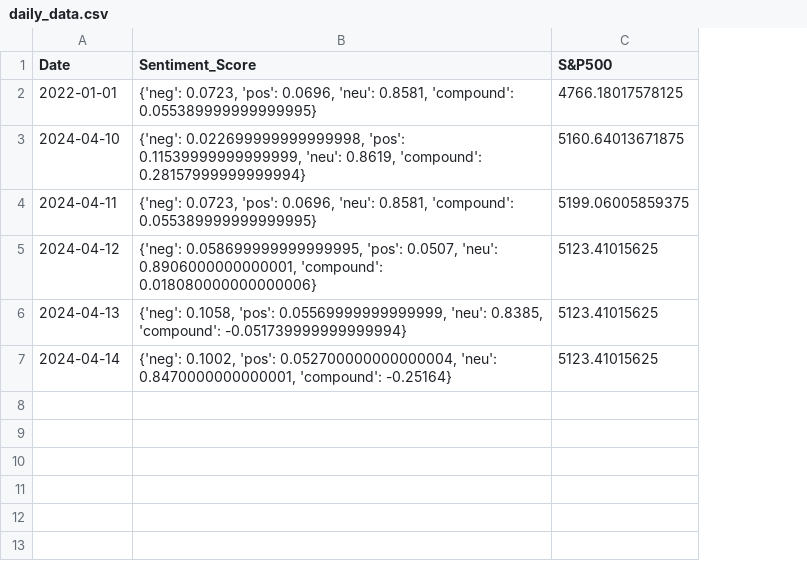
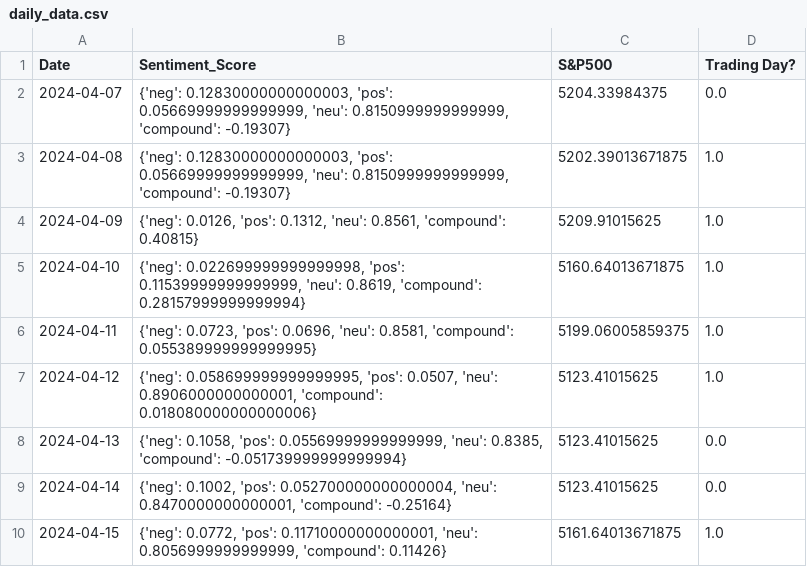
Before and after one commit to matebmx/Stock-Market-Sentiment-Analysis, a CSV file: daily_data.csv, drawn as a sheet; removed rows and columns are numbered as before the commit, all else as after; the diff names each change by its address in the sheet, - before the commit and + after, or states it on an @@ line.

Commit message:
Resync data, daily new code

```diff
--- a/daily_data.csv
+++ b/daily_data.csv
+column D (Trading Day?), rows 5-9: 1.0 | 1.0 | 1.0 | 0.0 | 0.0
-row 2: 2022-01-01 | {'neg': 0.0723, 'pos': 0.0696, 'neu': 0.8581, 'compound': 0.055389999999999995} | 4766.18017578125
+row 2: 2024-04-07 | {'neg': 0.12830000000000003, 'pos': 0.05669999999999999, 'neu': 0.8150999999999999, 'compound': -0.19307} | 5204.33984375 | 0.0
+row 3: 2024-04-08 | {'neg': 0.12830000000000003, 'pos': 0.05669999999999999, 'neu': 0.8150999999999999, 'compound': -0.19307} | 5202.39013671875 | 1.0
+row 4: 2024-04-09 | {'neg': 0.0126, 'pos': 0.1312, 'neu': 0.8561, 'compound': 0.40815} | 5209.91015625 | 1.0
+row 10: 2024-04-15 | {'neg': 0.0772, 'pos': 0.11710000000000001, 'neu': 0.8056999999999999, 'compound': 0.11426} | 5161.64013671875 | 1.0
```
Also changed, not shown: 2 other files.
